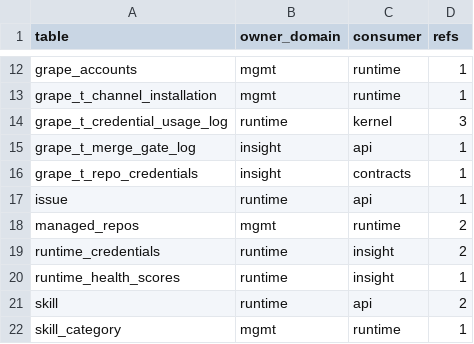
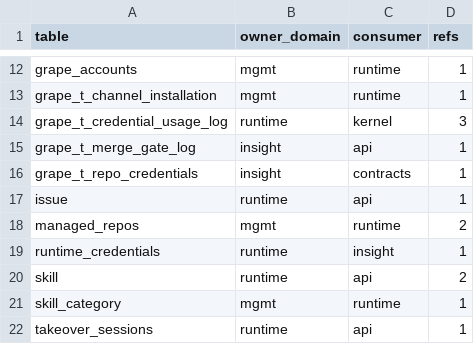
Before and after one commit to grape-dev/grape, a CSV file: docs/weekly-11/foreign-refs-allowlist.csv, drawn as a sheet; only a part is shown, gaps mark what is left out; the shorter side is filled out with more unchanged rows.

Commit message:
refactor(insight): move obs resource sampling reads to runtime public (-2)
snapshot_runtimes in insight/observability/rollup.py queried runtime_credentials
and runtime_health_scores (both owned by the runtime domain) with a LEFT JOIN on
the insight process cursor, keeping a lib branch plus a local fallback SQL.

In the three-database topology the insight process schema has no such tables
(views = 0), so the fallback raised 1146 and the function's outer except turned
it into inserted=0 silently: obs_runtime_samples stayed empty, the resource
curve and the SLO availability ratio had no data, and the only trace was a
warning without a table name.

The statement now lives in runtime's portable named-query whitelist
(runtime_credentials_619821, zero parameters) behind a thin primitive
runtime_credential_sample_rows_any() that returns the same nine columns in the
same order. The JOIN stays in the owner domain because both tables are owned by
runtime; splitting it into a Python join would only move the COALESCE(.., 0)
missing-row semantics to the caller. Sampling stayed local: inserts and the
retention DELETE still use this domain's db_lock and a single commit, and the
lock no longer wraps the read (the primitive takes db_lock itself on the
single-db fallback, so nesting would deadlock against monkeypatched bare Locks).
A failed read returns inserted=0 without inserting or pruning, as before.

cross_domain_refs 39 -> 37; baseline 25 pairs / 37 refs / 22 tables.

```diff
--- a/docs/weekly-11/foreign-refs-allowlist.csv
+++ b/docs/weekly-11/foreign-refs-allowlist.csv
@@ -18,4 +18,3 @@ issue,runtime,api,1
 managed_repos,mgmt,runtime,2
-runtime_credentials,runtime,insight,2
-runtime_health_scores,runtime,insight,1
+runtime_credentials,runtime,insight,1
 skill,runtime,api,2
```
Also changed, not shown: 6 other files.
